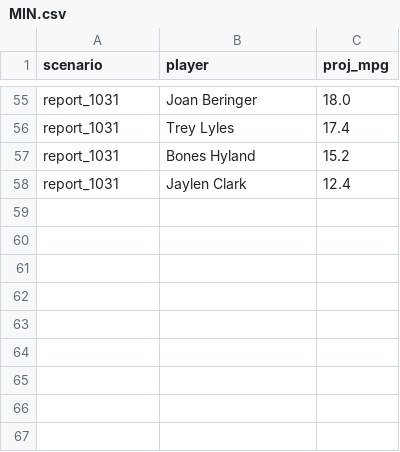
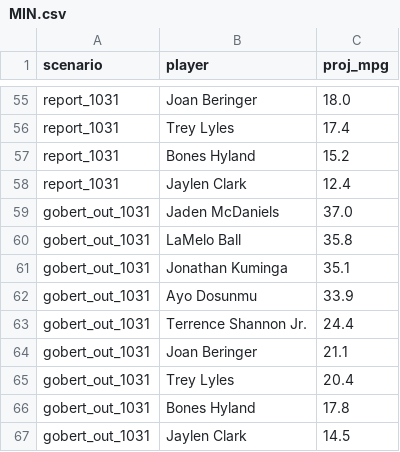
Before and after one commit to RohanRepala0/NBA_RFQ_2026_Models, a CSV file: cold_start_usage/scenarios/MIN.csv, drawn as a sheet; only a part is shown, gaps mark what is left out; the diff names each change by its address in the sheet, - before the commit and + after, or states it on an @@ line.

```diff
--- a/cold_start_usage/scenarios/MIN.csv
+++ b/cold_start_usage/scenarios/MIN.csv
+row 59: gobert_out_1031 | Jaden McDaniels | 37.0
+row 60: gobert_out_1031 | LaMelo Ball | 35.8
+row 61: gobert_out_1031 | Jonathan Kuminga | 35.1
+row 62: gobert_out_1031 | Ayo Dosunmu | 33.9
+row 63: gobert_out_1031 | Terrence Shannon Jr. | 24.4
+row 64: gobert_out_1031 | Joan Beringer | 21.1
+row 65: gobert_out_1031 | Trey Lyles | 20.4
+row 66: gobert_out_1031 | Bones Hyland | 17.8
+row 67: gobert_out_1031 | Jaylen Clark | 14.5
```
Also changed, not shown: cold_start_usage/scenarios/SAS.csv.
